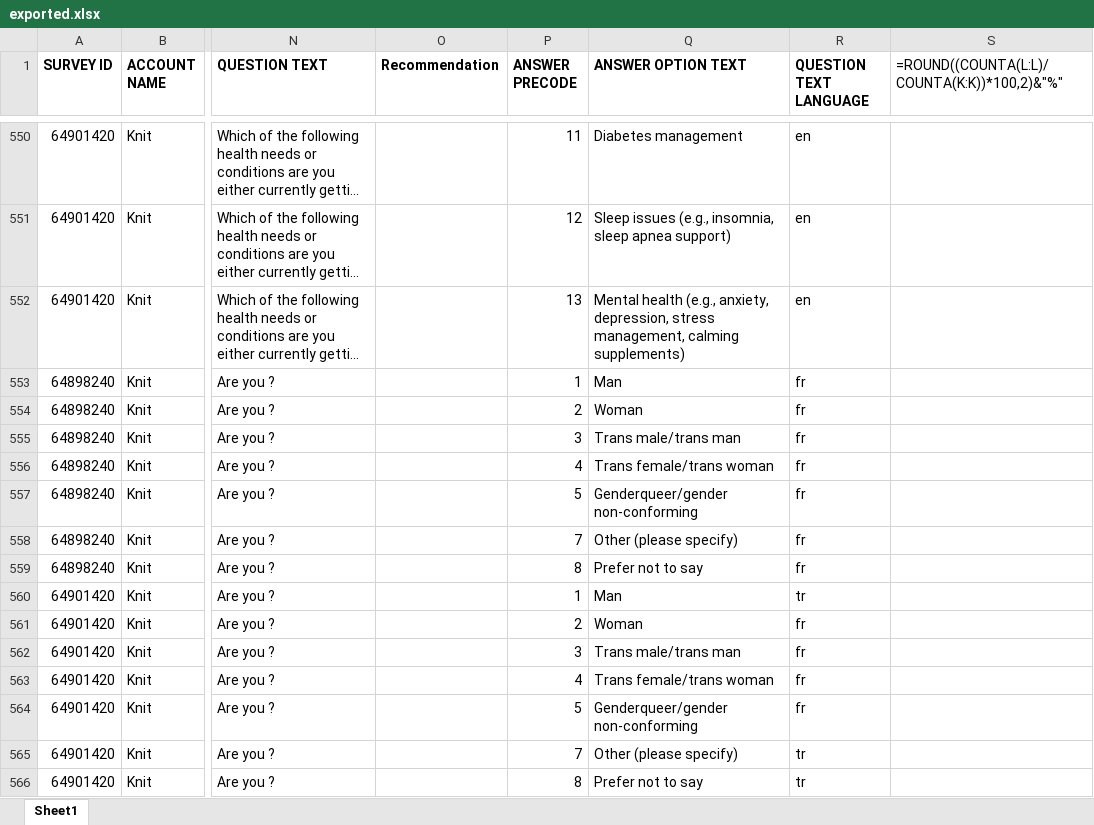
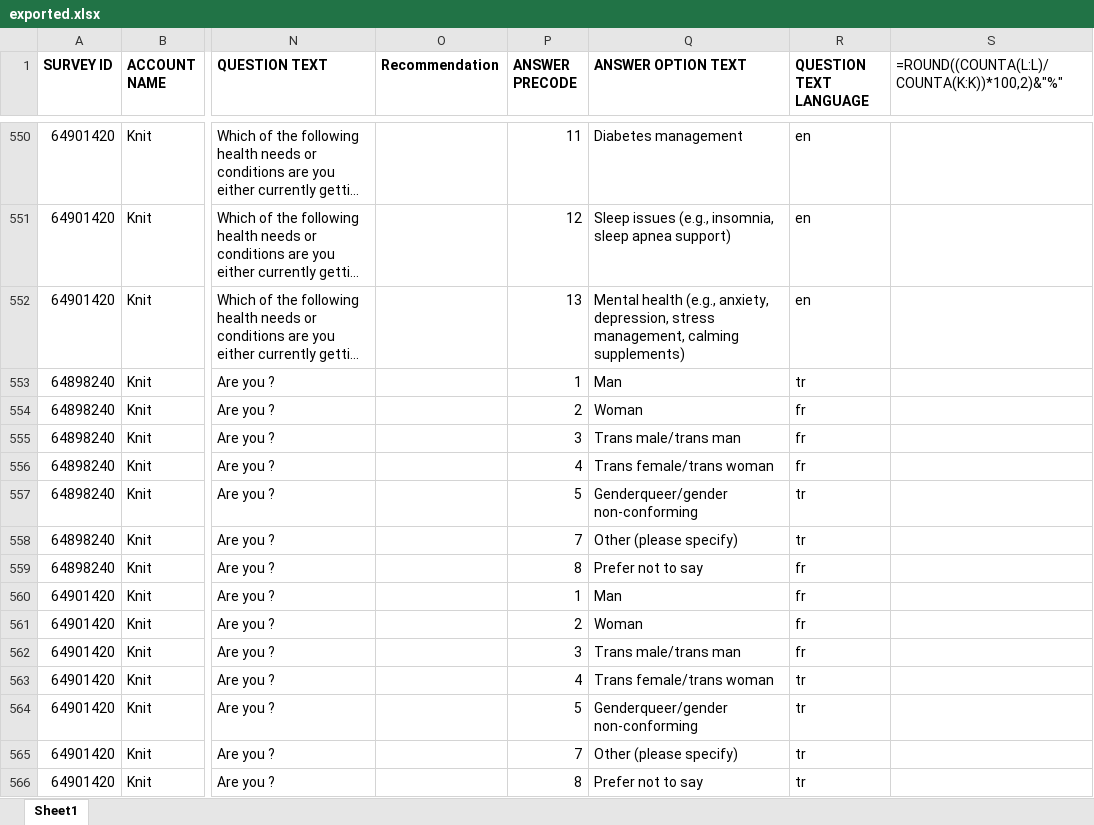
Before and after one commit to pankale2/custqual, an Excel workbook: processed/exported.xlsx, sheet Sheet1, drawn as a sheet; only a part is shown, gaps mark what is left out; long unchanged cells end in …; values as stored, in another font and other column widths than the file's, no borders; formulas without a stored value are shown as written; conditional formats not drawn; the diff covers the shown part only; the diff names each change by its address in the sheet, - before the commit and + after, or states it on an @@ line.

```diff
--- a/processed/exported.xlsx (sheet Sheet1)
+++ b/processed/exported.xlsx (sheet Sheet1)
-R553 (QUESTION TEXT LANGUAGE): fr
+R553 (QUESTION TEXT LANGUAGE): tr
-R557:R558 (QUESTION TEXT LANGUAGE): fr
+R557:R558 (QUESTION TEXT LANGUAGE): tr
-R560 (QUESTION TEXT LANGUAGE): tr
+R560 (QUESTION TEXT LANGUAGE): fr
-R563:R564 (QUESTION TEXT LANGUAGE): fr
+R563:R564 (QUESTION TEXT LANGUAGE): tr
```
Also changed, not shown: 10 edited cells elsewhere in this sheet, 3 other files.
